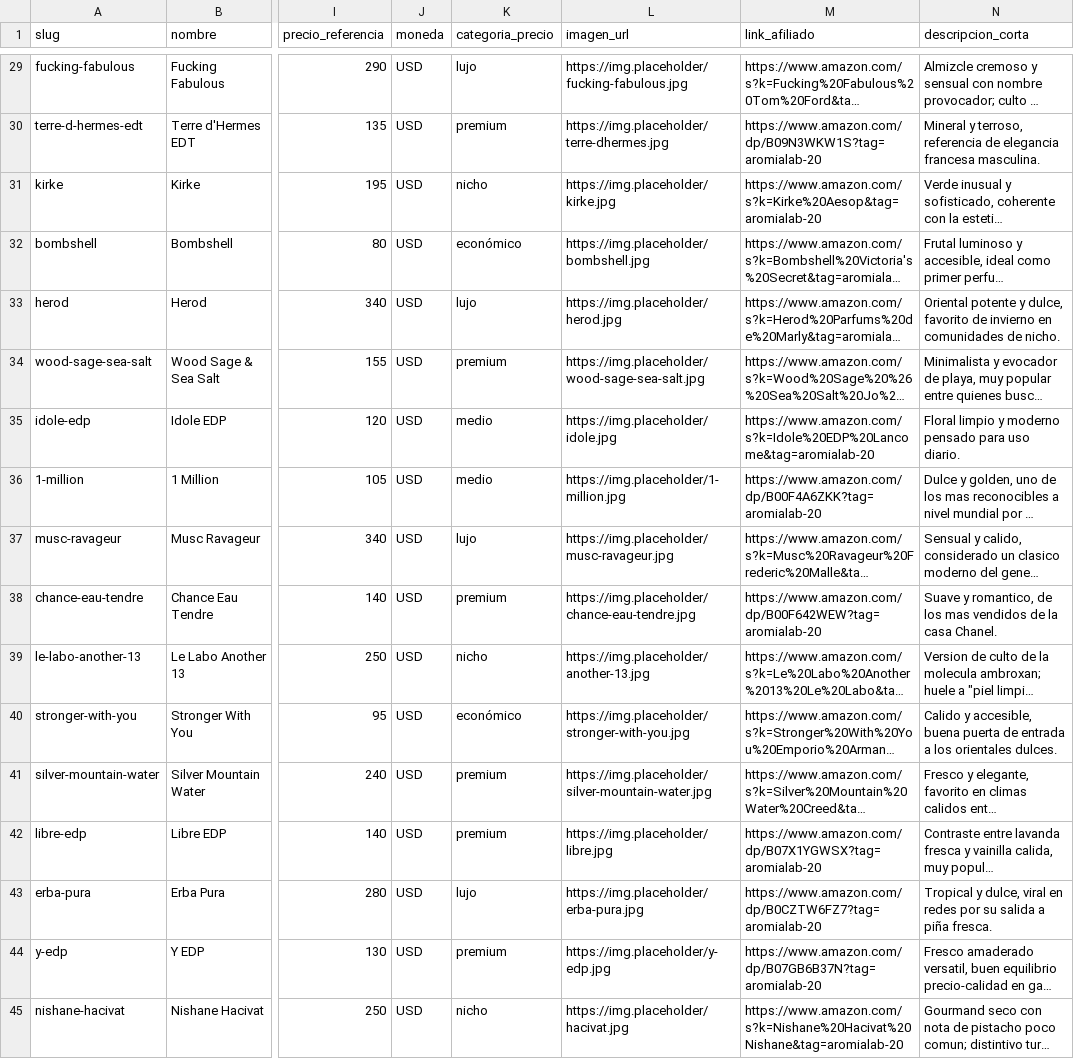
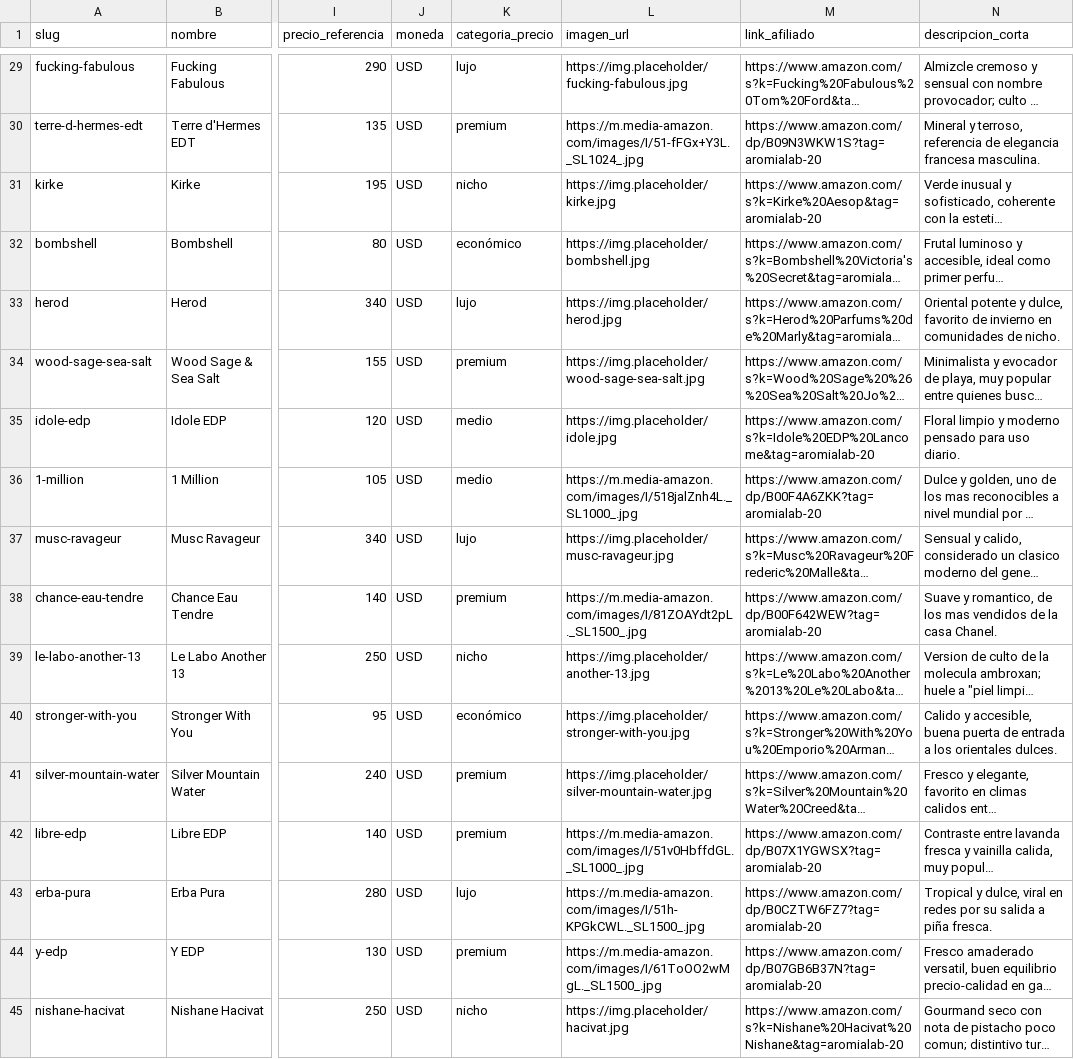
Before and after one commit to francoisbowman-cloud/aromia-lab, a CSV file: PERFUMES_INITIAL_50.csv, drawn as a sheet; only a part is shown, gaps mark what is left out; long unchanged cells end in …; the diff covers the shown part only; the diff names each change by its address in the sheet, - before the commit and + after, or states it on an @@ line.

```diff
--- a/PERFUMES_INITIAL_50.csv
+++ b/PERFUMES_INITIAL_50.csv
-L30 (imagen_url): https://img.placeholder/terre-dhermes.jpg
+L30 (imagen_url): https://m.media-amazon.com/images/I/51-fFGx+Y3L._SL1024_.jpg
-L36 (imagen_url): https://img.placeholder/1-million.jpg
+L36 (imagen_url): https://m.media-amazon.com/images/I/518jalZnh4L._SL1000_.jpg
-L38 (imagen_url): https://img.placeholder/chance-eau-tendre.jpg
+L38 (imagen_url): https://m.media-amazon.com/images/I/81ZOAYdt2pL._SL1500_.jpg
-L42 (imagen_url): https://img.placeholder/libre.jpg
+L42 (imagen_url): https://m.media-amazon.com/images/I/51v0HbffdGL._SL1000_.jpg
-L43 (imagen_url): https://img.placeholder/erba-pura.jpg
+L43 (imagen_url): https://m.media-amazon.com/images/I/51h-KPGkCWL._SL1500_.jpg
-L44 (imagen_url): https://img.placeholder/y-edp.jpg
+L44 (imagen_url): https://m.media-amazon.com/images/I/61ToOO2wMgL._SL1500_.jpg
```
Also changed, not shown: 18 edited cells elsewhere in this file, apps/api/data/PERFUMES_INITIAL_50.csv, 1 other file.
